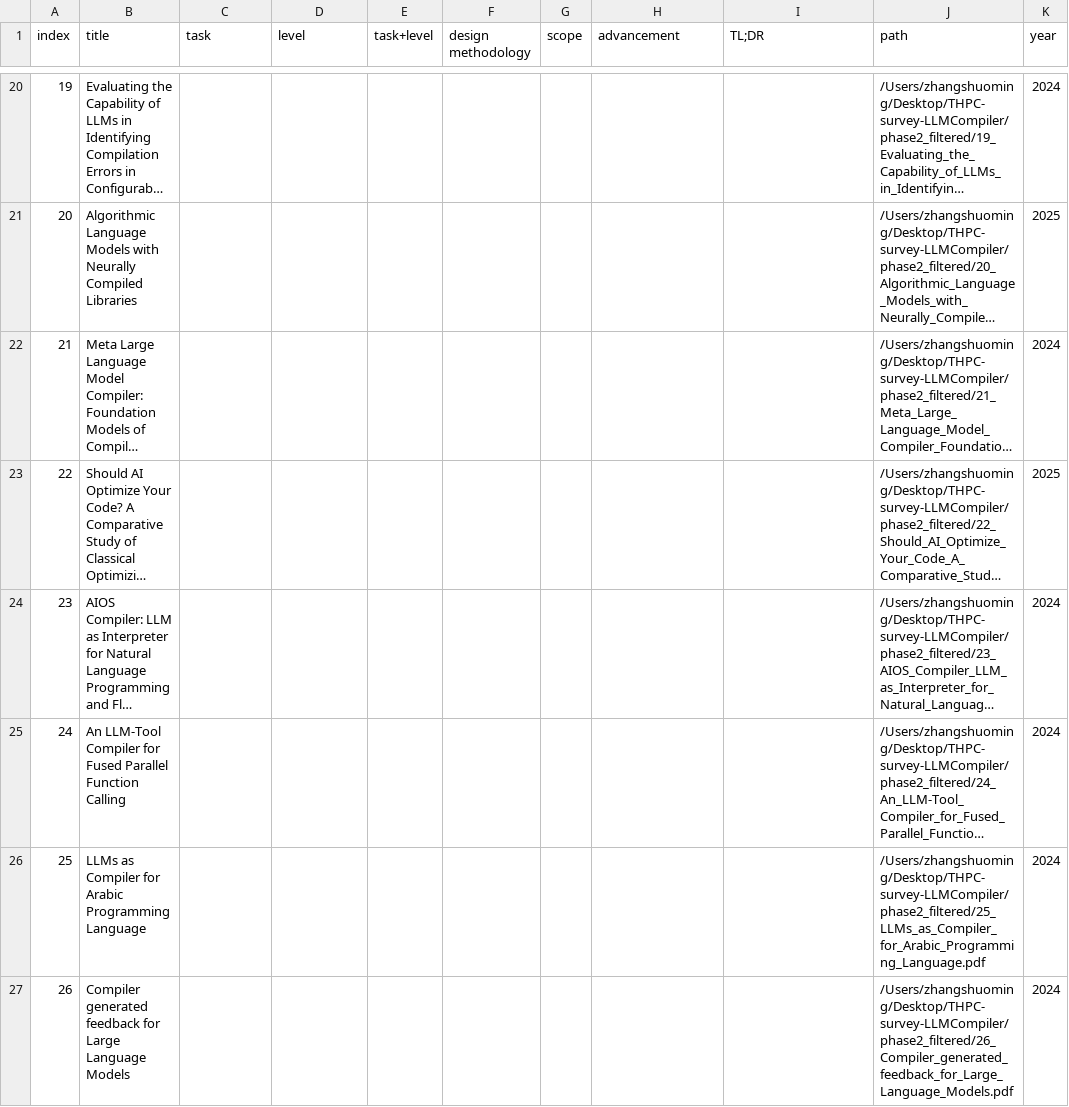
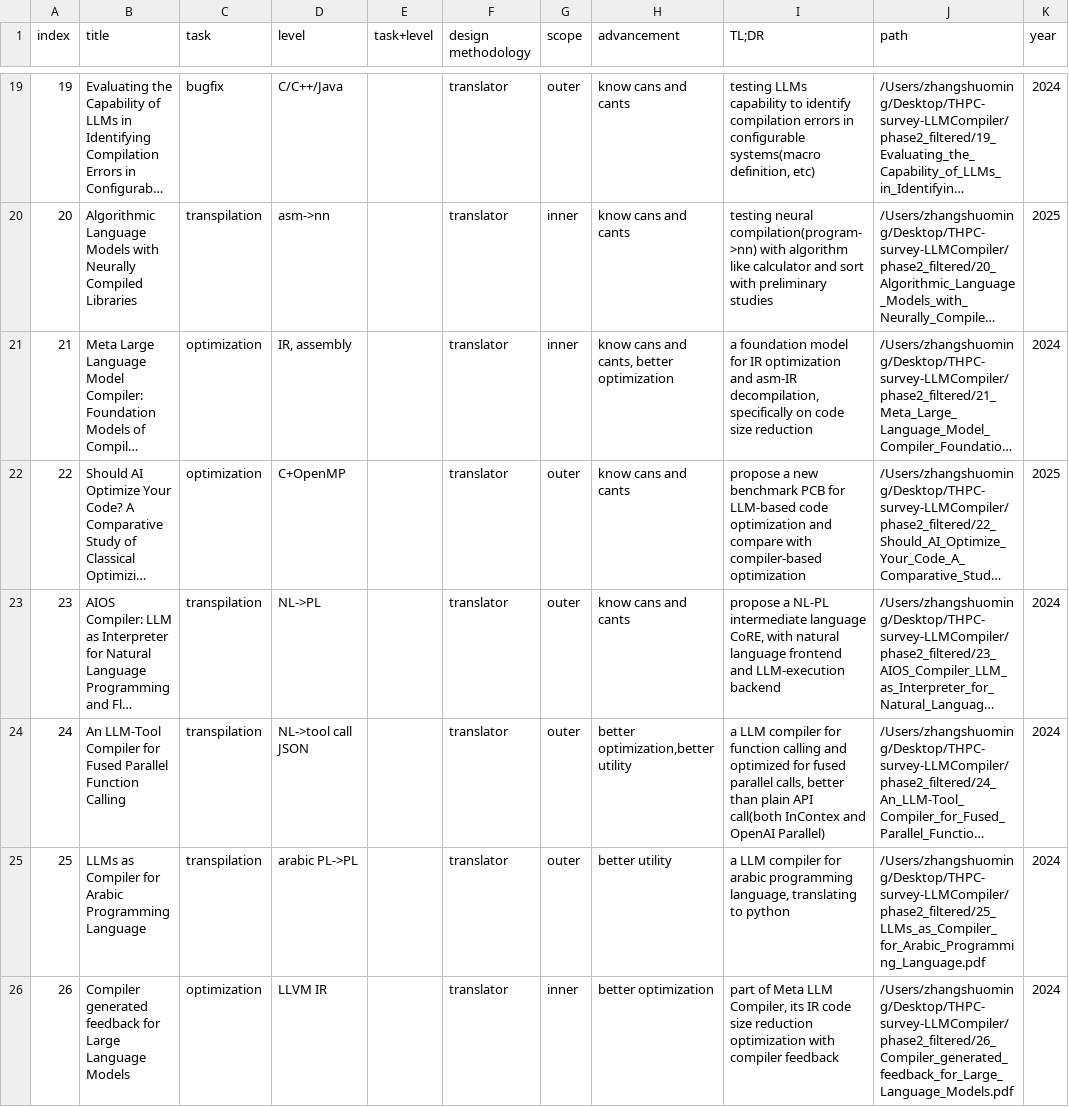
Before and after one commit to zhangshuoming990105/THPC-survey-LLMCompiler, a CSV file: phase3_final_with_paths.csv, drawn as a sheet; only a part is shown, gaps mark what is left out; long unchanged cells end in …; addresses are those after the commit; the diff covers the shown part only; the diff names each change by its address in the sheet, - before the commit and + after, or states it on an @@ line.

```diff
--- a/phase3_final_with_paths.csv
+++ b/phase3_final_with_paths.csv
-C19 (task): (empty)
+C19 (task): bugfix
-D19 (level): (empty)
+D19 (level): C/C++/Java
-F19:F26 (design methodology): (empty)
+F19:F26 (design methodology): translator
-G19 (scope): (empty)
+G19 (scope): outer
-H19:H20 (advancement): (empty)
+H19:H20 (advancement): know cans and cants
-I19 (TL;DR): (empty)
+I19 (TL;DR): testing LLMs capability to identify compilation errors in configurable systems(macro definition, etc)
-C20 (task): (empty)
+C20 (task): transpilation
-D20 (level): (empty)
+D20 (level): asm->nn
-G20:G21 (scope): (empty)
+G20:G21 (scope): inner
-I20 (TL;DR): (empty)
+I20 (TL;DR): testing neural compilation(program->nn) with algorithm like calculator and sort with preliminary studies
-C21:C22 (task): (empty)
+C21:C22 (task): optimization
-D21 (level): (empty)
+D21 (level): IR, assembly
-H21 (advancement): (empty)
+H21 (advancement): know cans and cants, better optimization
-I21 (TL;DR): (empty)
+I21 (TL;DR): a foundation model for IR optimization and asm-IR decompilation, specifically on code size reduction
-D22 (level): (empty)
+D22 (level): C+OpenMP
-G22:G25 (scope): (empty)
+G22:G25 (scope): outer
-H22:H23 (advancement): (empty)
+H22:H23 (advancement): know cans and cants
-I22 (TL;DR): (empty)
+I22 (TL;DR): propose a new benchmark PCB for LLM-based code optimization and compare with compiler-based optimization
-C23:C25 (task): (empty)
+C23:C25 (task): transpilation
-D23 (level): (empty)
+D23 (level): NL->PL
-I23 (TL;DR): (empty)
+I23 (TL;DR): propose a NL-PL intermediate language CoRE, with natural language frontend and LLM-execution backend
-D24 (level): (empty)
+D24 (level): NL->tool call JSON
-H24 (advancement): (empty)
+H24 (advancement): better optimization,better utility
-I24 (TL;DR): (empty)
+I24 (TL;DR): a LLM compiler for function calling and optimized for fused parallel calls, better than plain API call(both InContex and OpenAI Parallel)
-D25 (level): (empty)
+D25 (level): arabic PL->PL
-H25 (advancement): (empty)
+H25 (advancement): better utility
-I25 (TL;DR): (empty)
+I25 (TL;DR): a LLM compiler for arabic programming language, translating to python
-C26 (task): (empty)
+C26 (task): optimization
-D26 (level): (empty)
+D26 (level): LLVM IR
-G26 (scope): (empty)
+G26 (scope): inner
-H26 (advancement): (empty)
+H26 (advancement): better optimization
-I26 (TL;DR): (empty)
+I26 (TL;DR): part of Meta LLM Compiler, its IR code size reduction optimization with compiler feedback
```
Also changed, not shown: 1 removed row and 110 edited cells elsewhere in this file, 1 other file.
